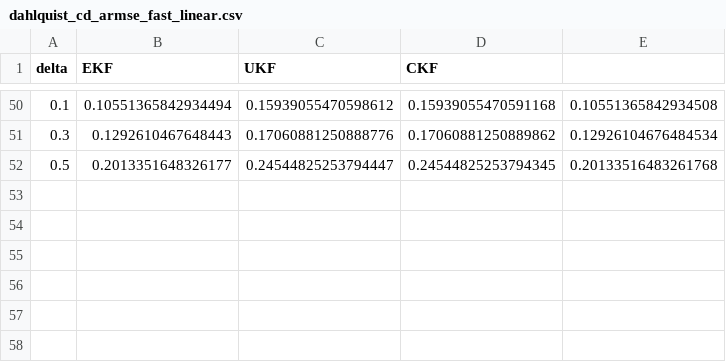
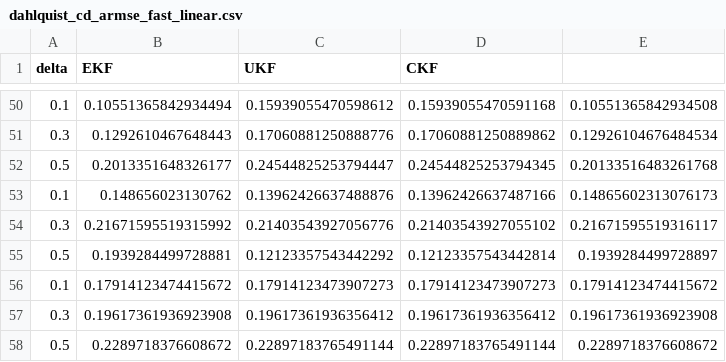
Before and after one commit to priyankbehera/ID-EKF-for-Stiff-Stochastic-Continuous-Discrete-State-Estimation, a CSV file: results/dahlquist_cd_armse_fast_linear.csv, drawn as a sheet; only a part is shown, gaps mark what is left out.

```diff
--- a/results/dahlquist_cd_armse_fast_linear.csv
+++ b/results/dahlquist_cd_armse_fast_linear.csv
@@ -52 +52,7 @@ delta,EKF,UKF,CKF
 0.5,0.2013351648326177,0.24544825253794447,0.24544825253794345,0.20133516483261768
+0.1,0.148656023130762,0.13962426637488876,0.13962426637487166,0.14865602313076173
+0.3,0.21671595519315992,0.21403543927056776,0.21403543927055102,0.21671595519316117
+0.5,0.1939284499728881,0.12123357543442292,0.12123357543442814,0.1939284499728897
+0.1,0.17914123474415672,0.17914123473907273,0.17914123473907273,0.17914123474415672
+0.3,0.19617361936923908,0.19617361936356412,0.19617361936356412,0.19617361936923908
+0.5,0.2289718376608672,0.22897183765491144,0.22897183765491144,0.2289718376608672
```
Also changed, not shown: results/dahlquist_armse_vs_delta_fast_linear.csv, results/vdp_armse_vs_delta_fast_linear.csv, 44 other files.
